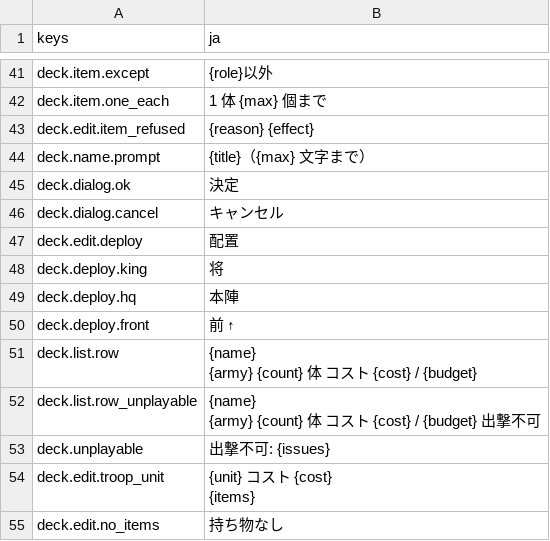
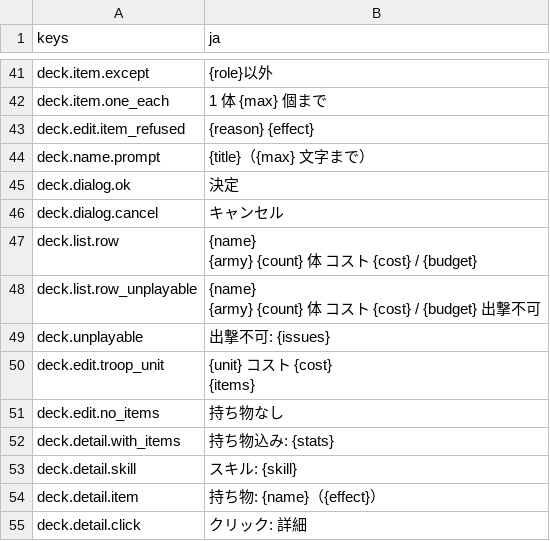
Before and after one commit to mattyan1053/pj-legion, a CSV file: game/text/deck.csv, drawn as a sheet; only a part is shown, gaps mark what is left out; the shorter side is filled out with more unchanged rows.

```diff
--- a/game/text/deck.csv
+++ b/game/text/deck.csv
@@ -48,6 +48,2 @@ deck.dialog.ok,決定
 deck.dialog.cancel,キャンセル
-deck.edit.deploy,配置
-deck.deploy.king,将
-deck.deploy.hq,本陣
-deck.deploy.front,前 ↑
 deck.list.row,"{name}
```
Also changed, not shown: game/text/menus.csv, game/text/story.csv, 19 other files.
